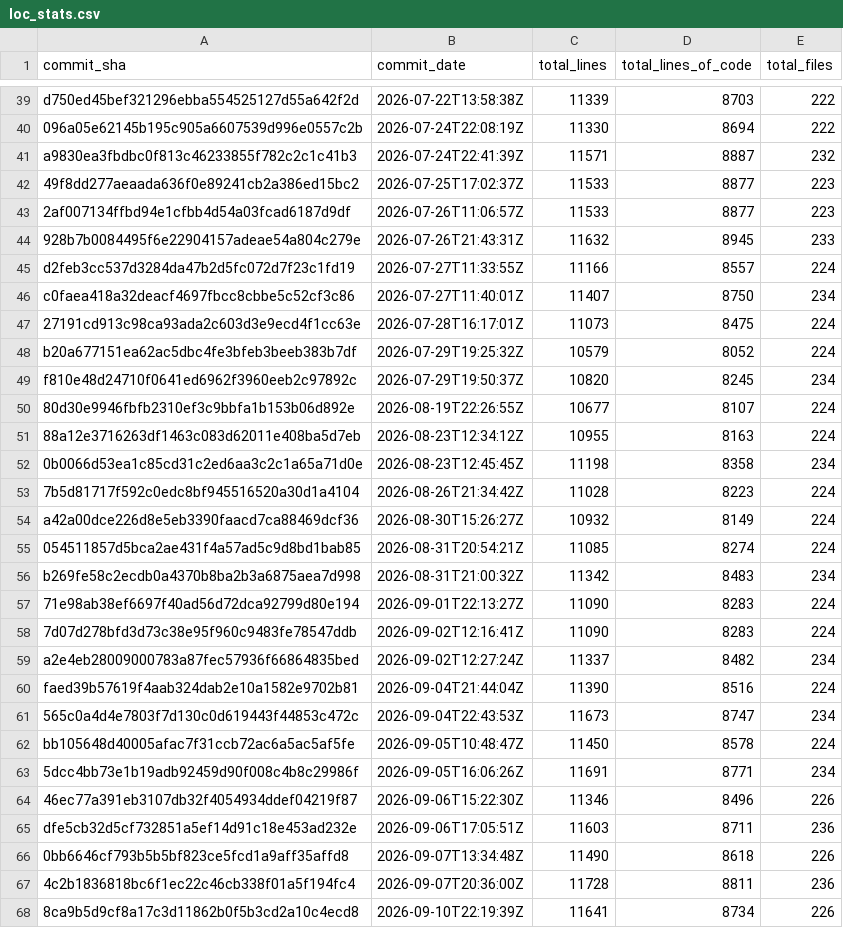
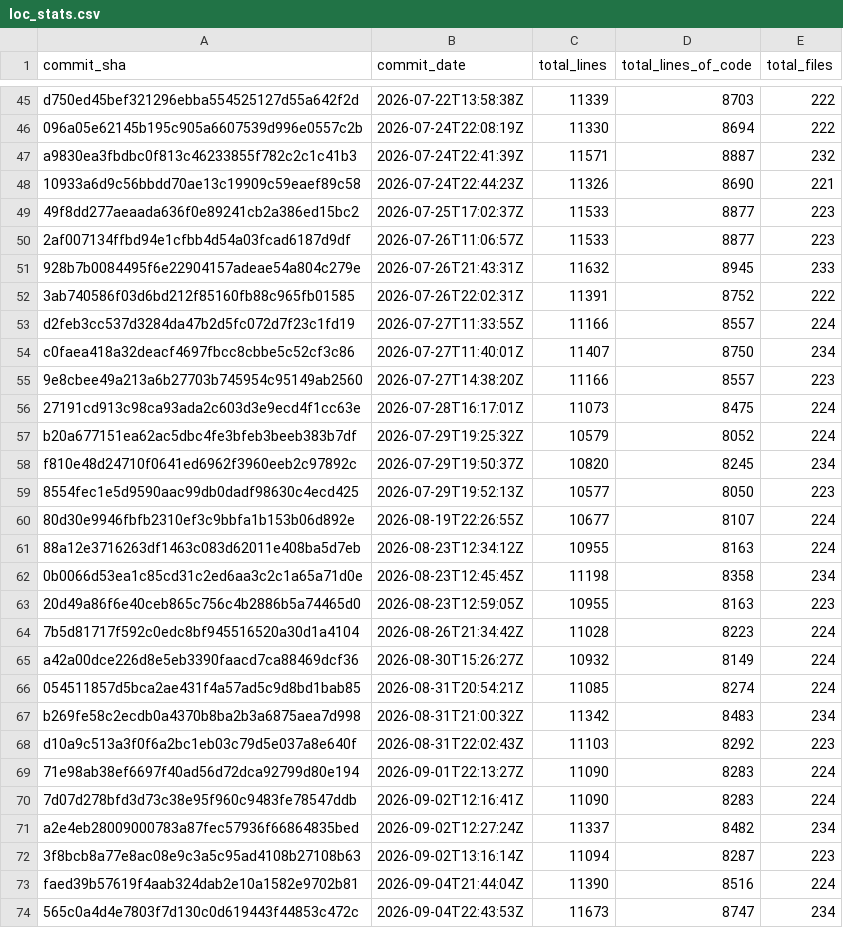
Before and after one commit to Acidicts/Issued, a CSV file: loc_stats.csv, drawn as a sheet; only a part is shown, gaps mark what is left out; the shorter side is filled out with more unchanged rows; the diff covers the shown part only.

Commit message:
Update LOC stats [skip ci]

```diff
--- a/loc_stats.csv
+++ b/loc_stats.csv
@@ -41,2 +47,3 @@ d750ed45bef321296ebba554525127d55a642f2d,2026-07-22T13:58:38Z,11339,8703,222
 a9830ea3fbdbc0f813c46233855f782c2c1c41b3,2026-07-24T22:41:39Z,11571,8887,232
+10933a6d9c56bbdd70ae13c19909c59eaef89c58,2026-07-24T22:44:23Z,11326,8690,221
 49f8dd277aeaada636f0e89241cb2a386ed15bc2,2026-07-25T17:02:37Z,11533,8877,223
@@ -44,4 +51,6 @@ a9830ea3fbdbc0f813c46233855f782c2c1c41b3,2026-07-24T22:41:39Z,11571,8887,232
 928b7b0084495f6e22904157adeae54a804c279e,2026-07-26T21:43:31Z,11632,8945,233
+3ab740586f03d6bd212f85160fb88c965fb01585,2026-07-26T22:02:31Z,11391,8752,222
 d2feb3cc537d3284da47b2d5fc072d7f23c1fd19,2026-07-27T11:33:55Z,11166,8557,224
 c0faea418a32deacf4697fbcc8cbbe5c52cf3c86,2026-07-27T11:40:01Z,11407,8750,234
+9e8cbee49a213a6b27703b745954c95149ab2560,2026-07-27T14:38:20Z,11166,8557,223
 27191cd913c98ca93ada2c603d3e9ecd4f1cc63e,2026-07-28T16:17:01Z,11073,8475,224
@@ -49,2 +58,3 @@ b20a677151ea62ac5dbc4fe3bfeb3beeb383b7df,2026-07-29T19:25:32Z,10579,8052,224
 f810e48d24710f0641ed6962f3960eeb2c97892c,2026-07-29T19:50:37Z,10820,8245,234
+8554fec1e5d9590aac99db0dadf98630c4ecd425,2026-07-29T19:52:13Z,10577,8050,223
 80d30e9946fbfb2310ef3c9bbfa1b153b06d892e,2026-08-19T22:26:55Z,10677,8107,224
@@ -52,2 +62,3 @@ f810e48d24710f0641ed6962f3960eeb2c97892c,2026-07-29T19:50:37Z,10820,8245,234
 0b0066d53ea1c85cd31c2ed6aa3c2c1a65a71d0e,2026-08-23T12:45:45Z,11198,8358,234
+20d49a86f6e40ceb865c756c4b2886b5a74465d0,2026-08-23T12:59:05Z,10955,8163,223
 7b5d81717f592c0edc8bf945516520a30d1a4104,2026-08-26T21:34:42Z,11028,8223,224
@@ -56,2 +67,3 @@ a42a00dce226d8e5eb3390faacd7ca88469dcf36,2026-08-30T15:26:27Z,10932,8149,224
 b269fe58c2ecdb0a4370b8ba2b3a6875aea7d998,2026-08-31T21:00:32Z,11342,8483,234
+d10a9c513a3f0f6a2bc1eb03c79d5e037a8e640f,2026-08-31T22:02:43Z,11103,8292,223
 71e98ab38ef6697f40ad56d72dca92799d80e194,2026-09-01T22:13:27Z,11090,8283,224
@@ -59,2 +71,3 @@ b269fe58c2ecdb0a4370b8ba2b3a6875aea7d998,2026-08-31T21:00:32Z,11342,8483,234
 a2e4eb28009000783a87fec57936f66864835bed,2026-09-02T12:27:24Z,11337,8482,234
+3f8bcb8a77e8ac08e9c3a5c95ad4108b27108b63,2026-09-02T13:16:14Z,11094,8287,223
 faed39b57619f4aab324dab2e10a1582e9702b81,2026-09-04T21:44:04Z,11390,8516,224
```
Also changed, not shown: 9 added rows elsewhere in this file, 2 other files.
